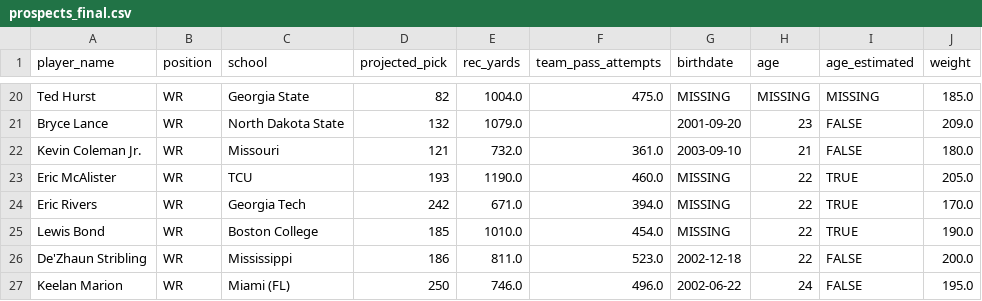
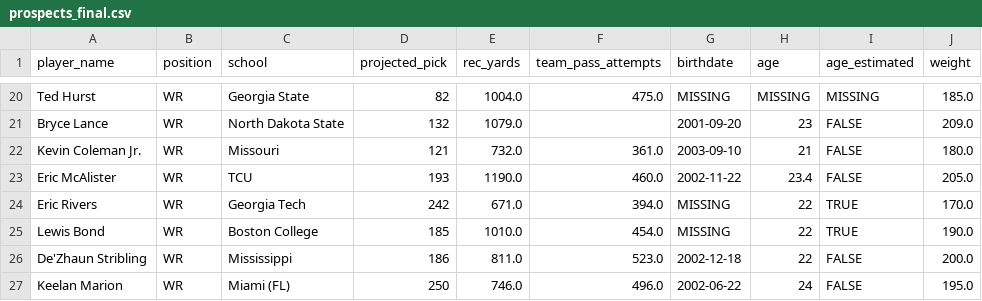
Before and after one commit to LavacheBeadsman/SlapModelV3, a CSV file: data/prospects_final.csv, drawn as a sheet; only a part is shown, gaps mark what is left out.

```diff
--- a/data/prospects_final.csv
+++ b/data/prospects_final.csv
@@ -22,3 +22,3 @@ Bryce Lance,WR,North Dakota State,132,1079.0,,2001-09-20,23,FALSE,209.0
 Kevin Coleman Jr.,WR,Missouri,121,732.0,361.0,2003-09-10,21,FALSE,180.0
-Eric McAlister,WR,TCU,193,1190.0,460.0,MISSING,22,TRUE,205.0
+Eric McAlister,WR,TCU,193,1190.0,460.0,2002-11-22,23.4,FALSE,205.0
 Eric Rivers,WR,Georgia Tech,242,671.0,394.0,MISSING,22,TRUE,170.0
```
Also changed, not shown: data/te_2026_prospects_final.csv, output/slap_v5_2026_all.csv, 5 other files.
